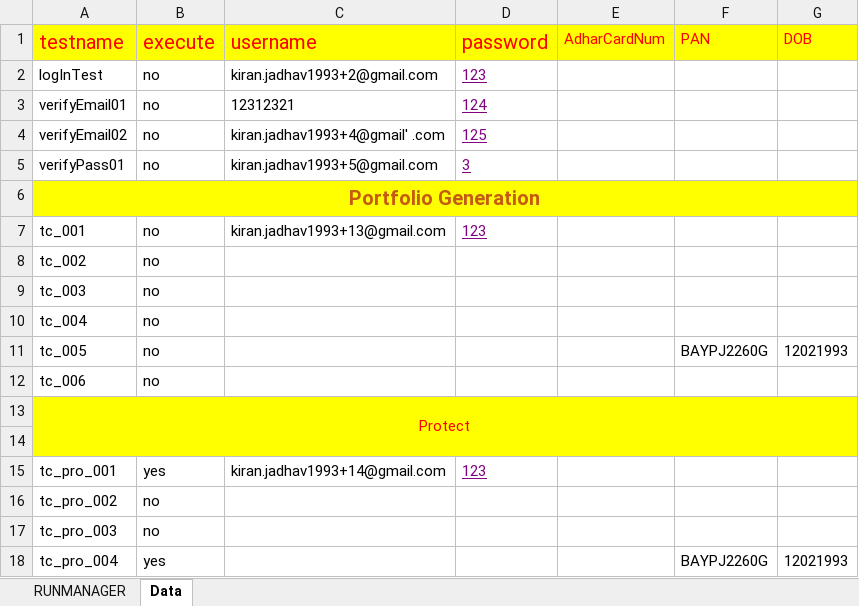
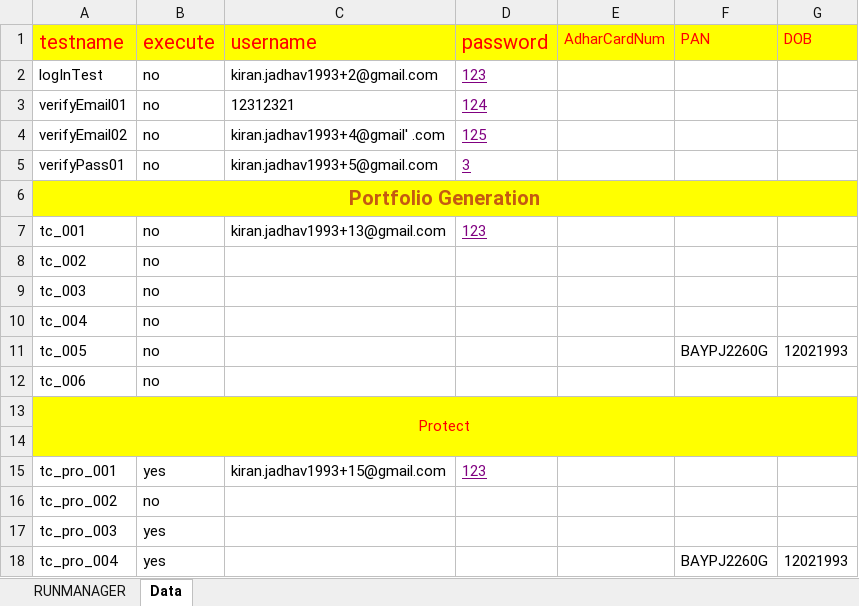
Before and after one commit to mayurgangurde1/JARVIS, an Excel workbook: InterviewTask_TechStalWarts/target/test-classes/excel/DataSheet.xlsx, sheet Data, drawn as a sheet; values as stored, in another font and other column widths than the file's, no borders; the diff names each change by its address in the sheet, - before the commit and + after, or states it on an @@ line.

```diff
--- a/InterviewTask_TechStalWarts/target/test-classes/excel/DataSheet.xlsx (sheet Data)
+++ b/InterviewTask_TechStalWarts/target/test-classes/excel/DataSheet.xlsx (sheet Data)
-C15 (username): kiran.jadhav1993+14@gmail.com
+C15 (username): kiran.jadhav1993+15@gmail.com
-B17 (execute): no
+B17 (execute): yes
```
Also changed, not shown: sheet RUNMANAGER, 18 other files.
